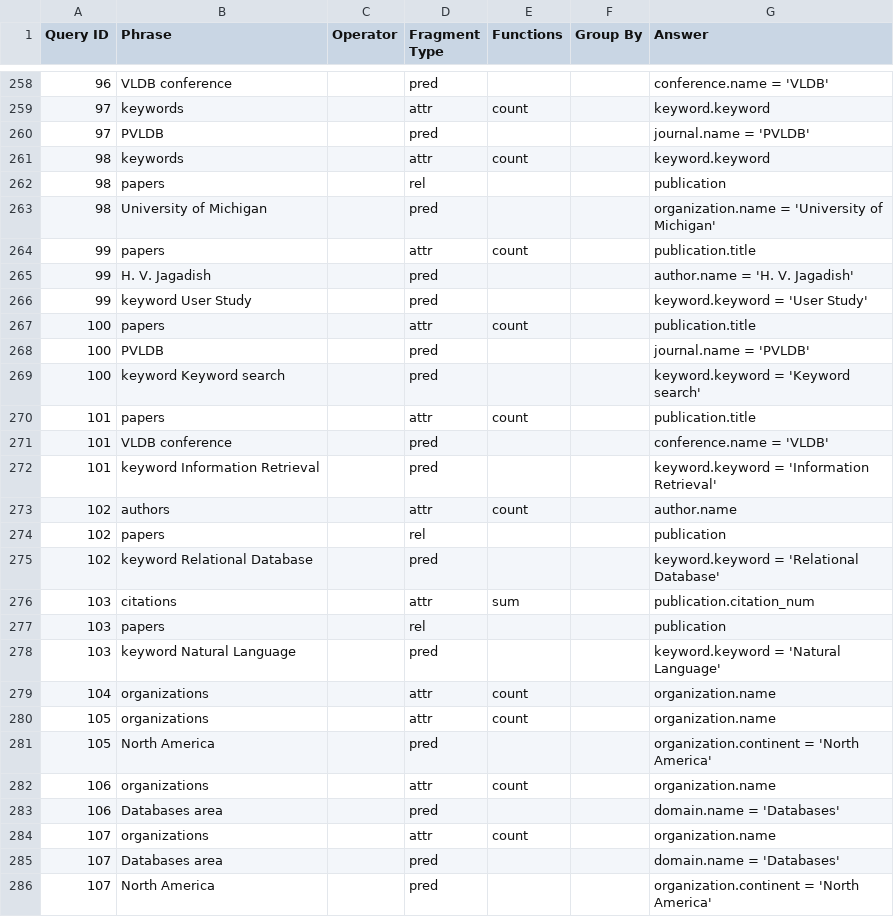
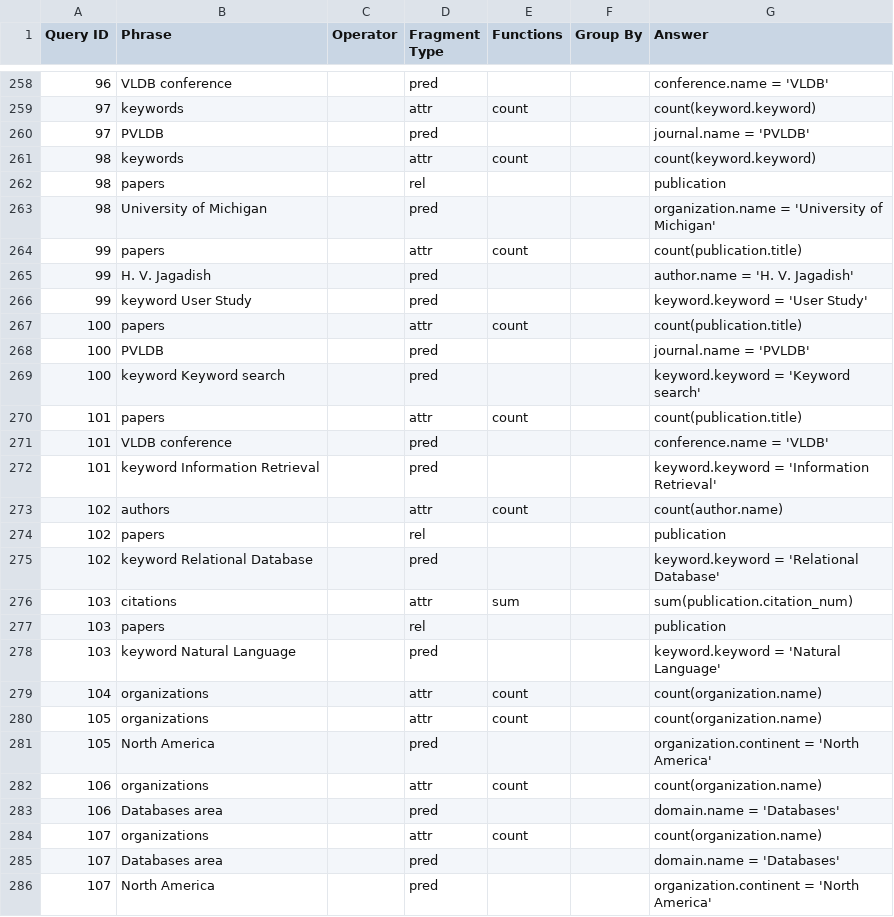
Before and after one commit to umich-dbgroup/templar, a CSV file: data/mas/mas_all_fragments.csv, drawn as a sheet; only a part is shown, gaps mark what is left out; the diff covers the shown part only.

```diff
--- a/data/mas/mas_all_fragments.csv
+++ b/data/mas/mas_all_fragments.csv
@@ -258,28 +258,28 @@
 96,VLDB conference,,pred,,,conference.name = 'VLDB'
-97,keywords,,attr,count,,keyword.keyword
+97,keywords,,attr,count,,count(keyword.keyword)
 97,PVLDB,,pred,,,journal.name = 'PVLDB'
-98,keywords,,attr,count,,keyword.keyword
+98,keywords,,attr,count,,count(keyword.keyword)
 98,papers,,rel,,,publication
 98,University of Michigan,,pred,,,organization.name = 'University of Michigan'
-99,papers,,attr,count,,publication.title
+99,papers,,attr,count,,count(publication.title)
 99,H. V. Jagadish,,pred,,,author.name = 'H. V. Jagadish'
 99,keyword User Study,,pred,,,keyword.keyword = 'User Study'
-100,papers,,attr,count,,publication.title
+100,papers,,attr,count,,count(publication.title)
 100,PVLDB,,pred,,,journal.name = 'PVLDB'
 100,keyword Keyword search,,pred,,,keyword.keyword = 'Keyword search'
-101,papers,,attr,count,,publication.title
+101,papers,,attr,count,,count(publication.title)
 101,VLDB conference,,pred,,,conference.name = 'VLDB'
 101,keyword Information Retrieval,,pred,,,keyword.keyword = 'Information Retrieval'
-102,authors,,attr,count,,author.name
+102,authors,,attr,count,,count(author.name)
 102,papers,,rel,,,publication
 102,keyword Relational Database,,pred,,,keyword.keyword = 'Relational Database'
-103,citations,,attr,sum,,publication.citation_num
+103,citations,,attr,sum,,sum(publication.citation_num)
 103,papers,,rel,,,publication
 103,keyword Natural Language,,pred,,,keyword.keyword = 'Natural Language'
-104,organizations,,attr,count,,organization.name
-105,organizations,,attr,count,,organization.name
+104,organizations,,attr,count,,count(organization.name)
+105,organizations,,attr,count,,count(organization.name)
 105,North America,,pred,,,organization.continent = 'North America'
-106,organizations,,attr,count,,organization.name
+106,organizations,,attr,count,,count(organization.name)
 106,Databases area,,pred,,,domain.name = 'Databases'
-107,organizations,,attr,count,,organization.name
+107,organizations,,attr,count,,count(organization.name)
 107,Databases area,,pred,,,domain.name = 'Databases'
```
Also changed, not shown: 83 edited cells elsewhere in this file.
